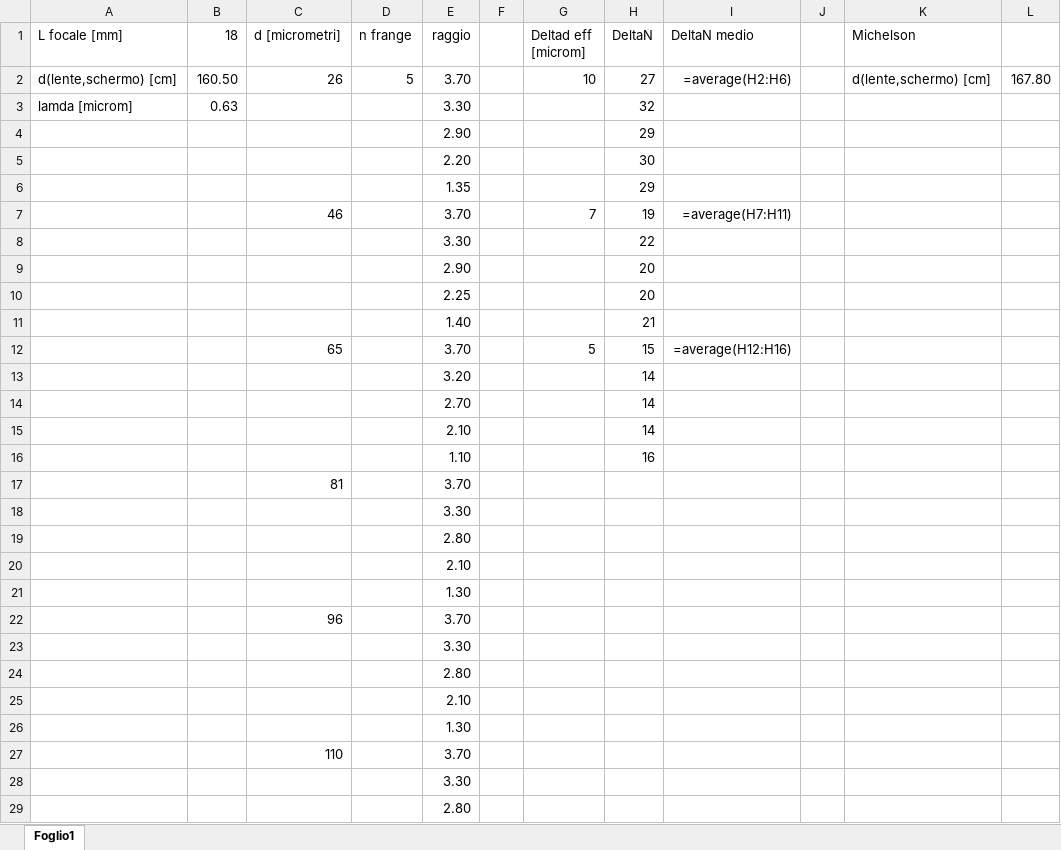
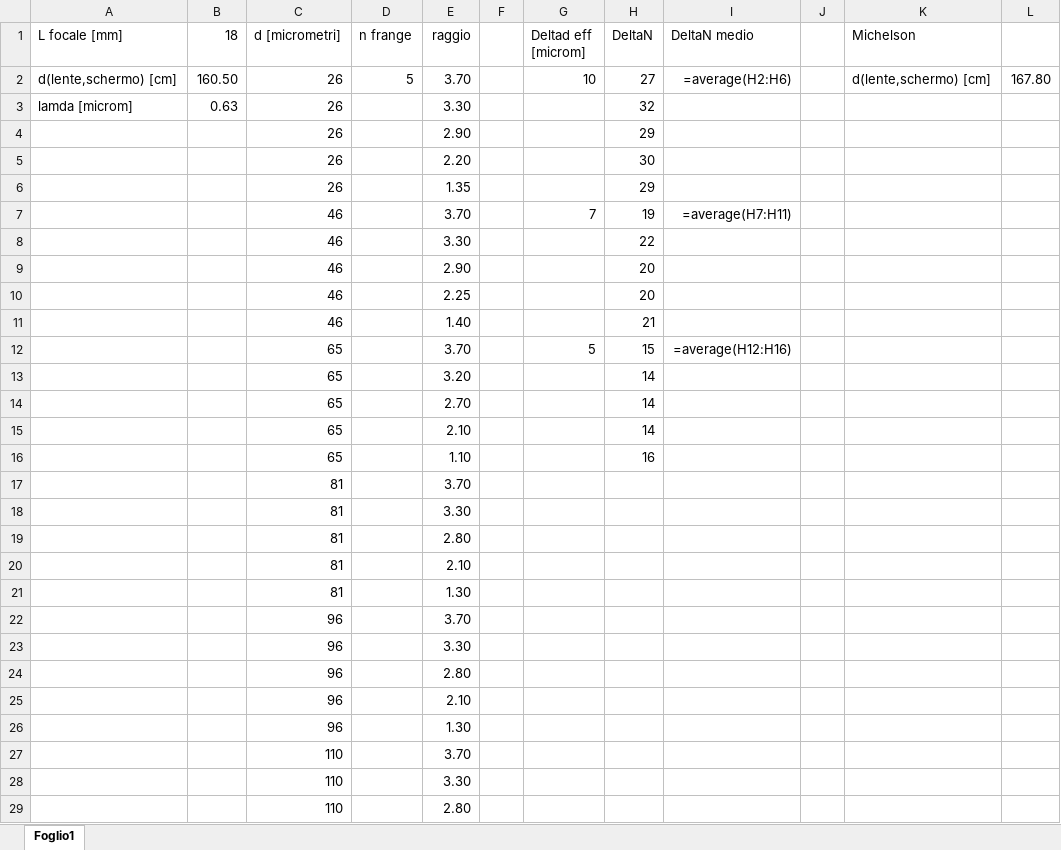
Before and after one commit to ARossiUnimib/Laboratorio-2---Gruppo-21-A.A.-2023-24, an Excel workbook: Notebooks/Interferometro second.xlsx, sheet Foglio1, drawn as a sheet; only a part is shown; values as stored, in another font and other column widths than the file's, no borders; formulas without a stored value are shown as written; the diff covers the shown part only; the diff names each change by its address in the sheet, - before the commit and + after, or states it on an @@ line.

Commit message:
fine analisi dati interferometro

```diff
--- a/Notebooks/Interferometro second.xlsx (sheet Foglio1)
+++ b/Notebooks/Interferometro second.xlsx (sheet Foglio1)
-C3:C6 (d [micrometri]): (empty)
+C3:C6 (d [micrometri]): 26
-C8:C11 (d [micrometri]): (empty)
+C8:C11 (d [micrometri]): 46
-C13:C16 (d [micrometri]): (empty)
+C13:C16 (d [micrometri]): 65
-C18:C21 (d [micrometri]): (empty)
+C18:C21 (d [micrometri]): 81
-C23:C26 (d [micrometri]): (empty)
+C23:C26 (d [micrometri]): 96
-C28:C29 (d [micrometri]): (empty)
+C28:C29 (d [micrometri]): 110
```
Also changed, not shown: 2 edited cells elsewhere in this sheet, 1 other file.
